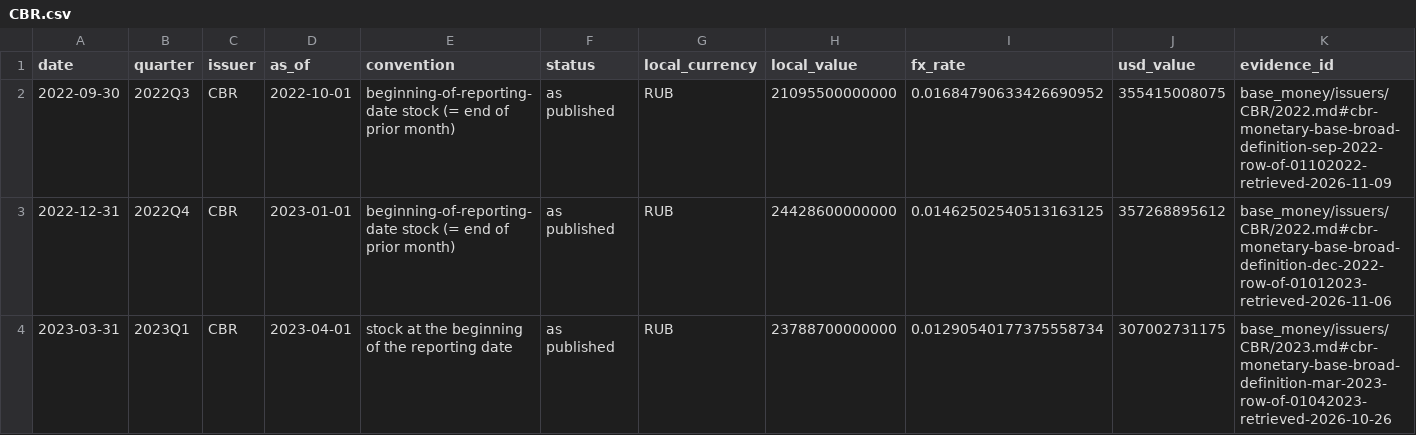
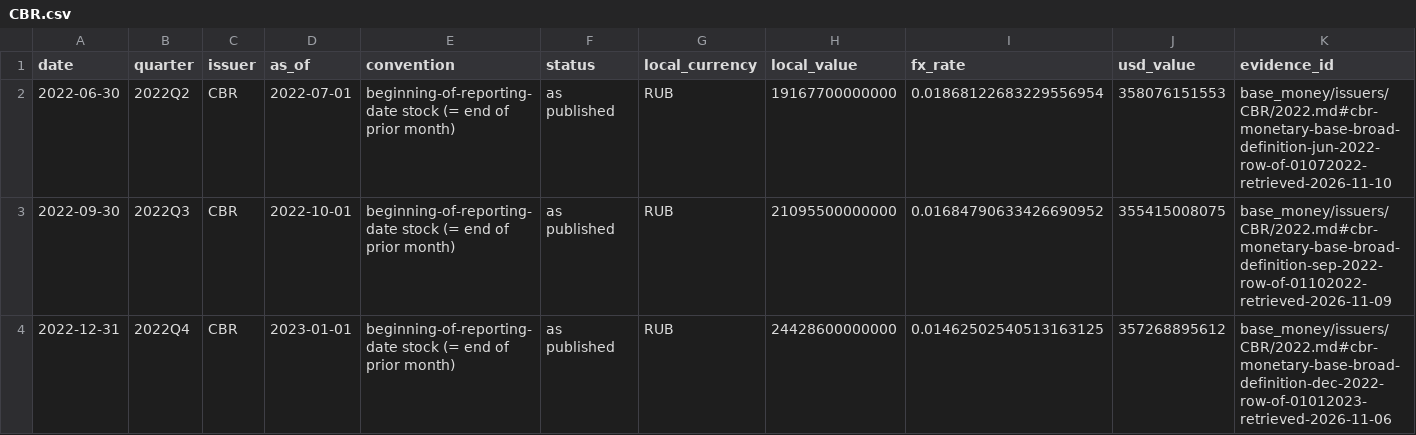
Before and after one commit to GildedPleb/open-inflation, a CSV file: base_money/issuers/CBR/CBR.csv, drawn as a sheet; only a part is shown; the shorter side is filled out with more unchanged rows.

```diff
--- a/base_money/issuers/CBR/CBR.csv
+++ b/base_money/issuers/CBR/CBR.csv
@@ -1,2 +1,3 @@
 date,quarter,issuer,as_of,convention,status,local_currency,local_value,fx_rate,usd_value,evidence_id
+2022-06-30,2022Q2,CBR,2022-07-01,beginning-of-reporting-date stock (= end of prior month),as published,RUB,19167700000000,0.01868122683229556954,358076151553,base_money/issuers/CBR/2022.md#cbr-monetary-base-broad-definition-jun-2022-row-of-01072022-retrieved-2026-11-10
 2022-09-30,2022Q3,CBR,2022-10-01,beginning-of-reporting-date stock (= end of prior month),as published,RUB,21095500000000,0.01684790633426690952,355415008075,base_money/issuers/CBR/2022.md#cbr-monetary-base-broad-definition-sep-2022-row-of-01102022-retrieved-2026-11-09
```
Also changed, not shown: base_money/components.csv, base_money/issuers/CBUAE/CBUAE.csv, 41 other files.
